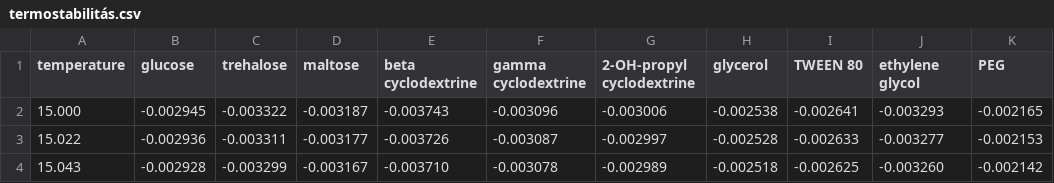
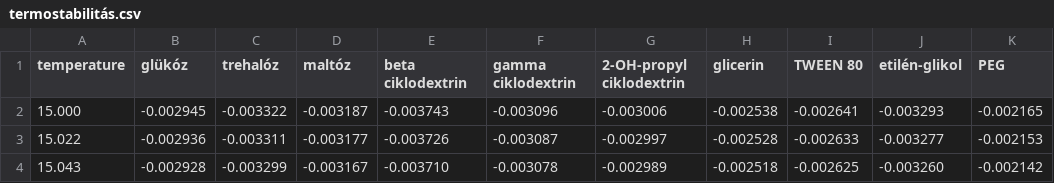
Before and after one commit to veghmark12/dataviz, a CSV file: termostabilitás.csv, drawn as a sheet; only a part is shown; the diff names each change by its address in the sheet, - before the commit and + after, or states it on an @@ line.

Commit message:
Update termostabilitás.csv

```diff
--- a/termostabilitás.csv
+++ b/termostabilitás.csv
-B1: glucose
+B1: glükóz
-C1: trehalose
+C1: trehalóz
-D1: maltose
+D1: maltóz
-E1: beta cyclodextrine
+E1: beta ciklodextrin
-F1: gamma cyclodextrine
+F1: gamma ciklodextrin
-G1: 2-OH-propyl cyclodextrine
+G1: 2-OH-propyl ciklodextrin
-H1: glycerol
+H1: glicerin
-J1: ethylene glycol
+J1: etilén-glikol
```
